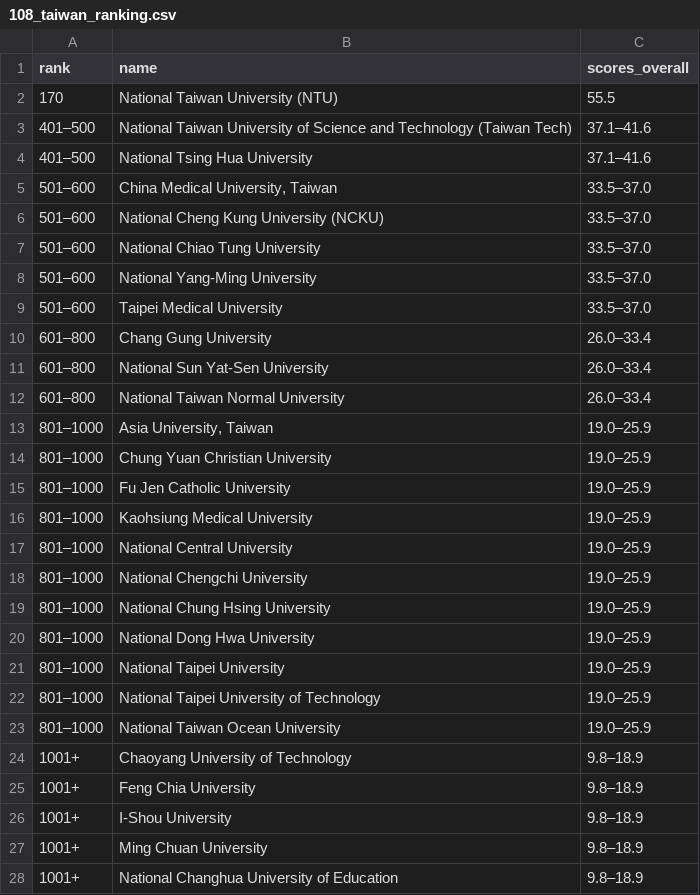
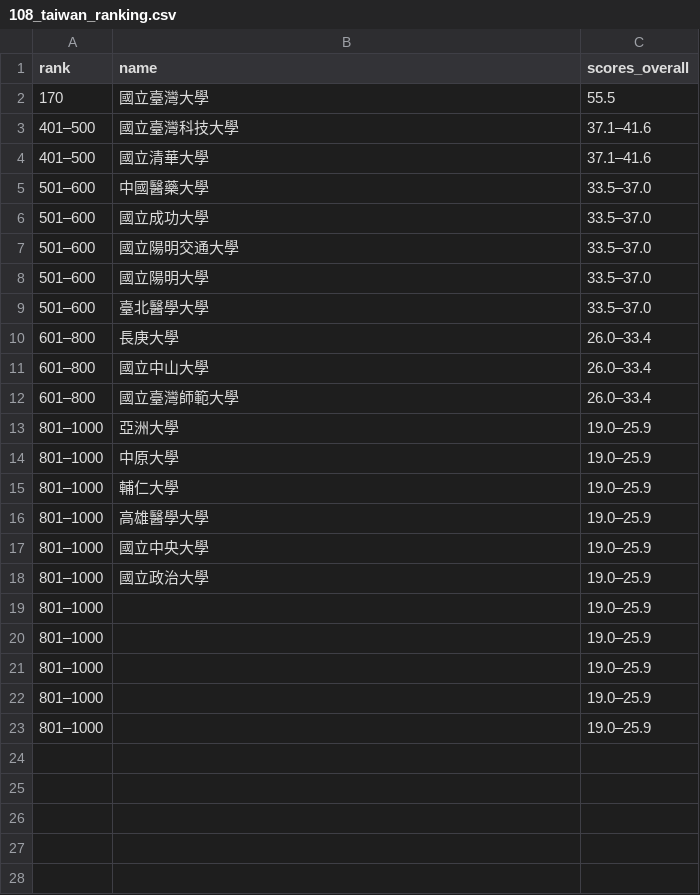
Before and after one commit to nocodenolife3742/Data-Programming-Final-Report, a CSV file: data/108_taiwan_ranking.csv, drawn as a sheet; only a part is shown; the diff covers the shown part only.

```diff
--- a/data/108_taiwan_ranking.csv
+++ b/data/108_taiwan_ranking.csv
@@ -1,28 +1,23 @@
 rank,name,scores_overall
-170,National Taiwan University (NTU),55.5
-401–500,National Taiwan University of Science and Technology (Taiwan Tech),37.1–41.6
-401–500,National Tsing Hua University,37.1–41.6
-501–600,"China Medical University, Taiwan",33.5–37.0
-501–600,National Cheng Kung University (NCKU),33.5–37.0
-501–600,National Chiao Tung University,33.5–37.0
-501–600,National Yang-Ming University,33.5–37.0
-501–600,Taipei Medical University,33.5–37.0
-601–800,Chang Gung University,26.0–33.4
-601–800,National Sun Yat-Sen University,26.0–33.4
-601–800,National Taiwan Normal University,26.0–33.4
-801–1000,"Asia University, Taiwan",19.0–25.9
-801–1000,Chung Yuan Christian University,19.0–25.9
-801–1000,Fu Jen Catholic University,19.0–25.9
-801–1000,Kaohsiung Medical University,19.0–25.9
-801–1000,National Central University,19.0–25.9
-801–1000,National Chengchi University,19.0–25.9
-801–1000,National Chung Hsing University,19.0–25.9
-801–1000,National Dong Hwa University,19.0–25.9
-801–1000,National Taipei University,19.0–25.9
-801–1000,National Taipei University of Technology,19.0–25.9
-801–1000,National Taiwan Ocean University,19.0–25.9
-1001+,Chaoyang University of Technology,9.8–18.9
-1001+,Feng Chia University,9.8–18.9
-1001+,I-Shou University,9.8–18.9
-1001+,Ming Chuan University,9.8–18.9
-1001+,National Changhua University of Education,9.8–18.9
+170,國立臺灣大學,55.5
+401–500,國立臺灣科技大學,37.1–41.6
+401–500,國立清華大學,37.1–41.6
+501–600,中國醫藥大學,33.5–37.0
+501–600,國立成功大學,33.5–37.0
+501–600,國立陽明交通大學,33.5–37.0
+501–600,國立陽明大學,33.5–37.0
+501–600,臺北醫學大學,33.5–37.0
+601–800,長庚大學,26.0–33.4
+601–800,國立中山大學,26.0–33.4
+601–800,國立臺灣師範大學,26.0–33.4
+801–1000,亞洲大學,19.0–25.9
+801–1000,中原大學,19.0–25.9
+801–1000,輔仁大學,19.0–25.9
+801–1000,高雄醫學大學,19.0–25.9
+801–1000,國立中央大學,19.0–25.9
+801–1000,國立政治大學,19.0–25.9
+801–1000,,19.0–25.9
+801–1000,,19.0–25.9
+801–1000,,19.0–25.9
+801–1000,,19.0–25.9
+801–1000,,19.0–25.9
```
Also changed, not shown: 5 removed rows elsewhere in this file, data/106_taiwan_ranking.csv, data/107_taiwan_ranking.csv, 3 other files.
